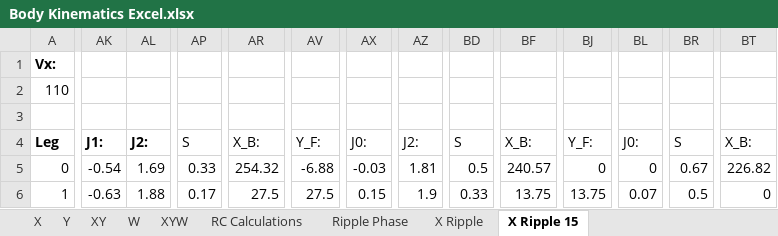
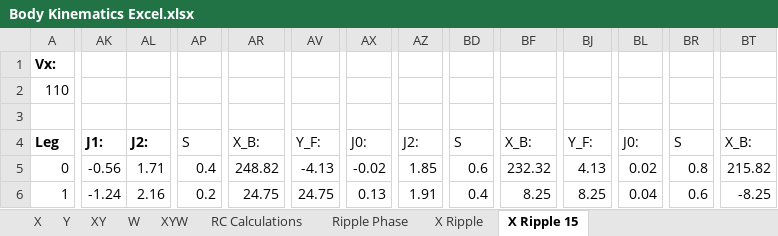
Before and after one commit to evan-vadeboncoeur/Hexapod-V3, an Excel workbook: Design/Mechanical Design/Kinematics/Body Kinematics Excel.xlsx, sheet X Ripple 15, drawn as a sheet; only a part is shown, gaps mark what is left out; values as stored, in another font and other column widths than the file's, no borders; charts and pictures not drawn; the diff covers the shown part only; the diff names each change by its address in the sheet, - before the commit and + after, or states it on an @@ line.

Commit message:
ripple code

```diff
--- a/Design/Mechanical Design/Kinematics/Body Kinematics Excel.xlsx (sheet X Ripple 15)
+++ b/Design/Mechanical Design/Kinematics/Body Kinematics Excel.xlsx (sheet X Ripple 15)
-AK5: -0.54
+AK5: -0.56
-AL5: 1.69
+AL5: 1.71
-AP5: 0.33
+AP5: 0.4
-AR5: 254.32
+AR5: 248.82
-AV5: -6.88
+AV5: -4.13
-AX5: -0.03
+AX5: -0.02
-AZ5: 1.81
+AZ5: 1.85
-BD5: 0.5
+BD5: 0.6
-BF5: 240.57
+BF5: 232.32
-BJ5: 0
+BJ5: 4.13
-BL5: 0
+BL5: 0.02
-BR5: 0.67
+BR5: 0.8
-BT5: 226.82
+BT5: 215.82
-AK6: -0.63
+AK6: -1.24
-AL6: 1.88
+AL6: 2.16
-AP6: 0.17
+AP6: 0.2
-AR6: 27.5
+AR6: 24.75
-AV6: 27.5
+AV6: 24.75
-AX6: 0.15
+AX6: 0.13
-AZ6: 1.9
+AZ6: 1.91
-BD6: 0.33
+BD6: 0.4
-BF6: 13.75
+BF6: 8.25
-BJ6: 13.75
+BJ6: 8.25
-BL6: 0.07
+BL6: 0.04
-BR6: 0.5
+BR6: 0.6
-BT6: 0
+BT6: -8.25
```
Also changed, not shown: 180 edited cells elsewhere in this sheet, charts or pictures, 4 other files.
